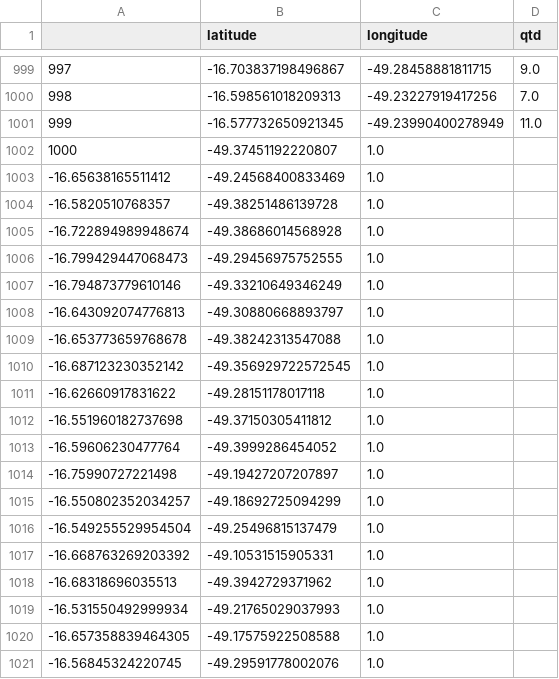
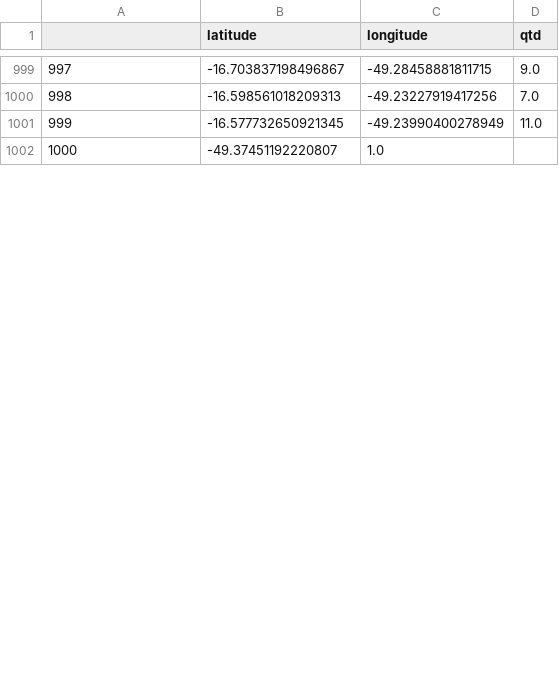
Before and after one commit to fenilonilo/mapa-solidario, a CSV file: pages/DataSet.csv, drawn as a sheet; only a part is shown, gaps mark what is left out; removed rows and columns are numbered as before the commit, all else as after; the diff covers the shown part only; the diff names each change by its address in the sheet, - before the commit and + after, or states it on an @@ line.

Commit message:
Correção da Formatação do Arquivo .csv

```diff
--- a/pages/DataSet.csv
+++ b/pages/DataSet.csv
-row 1003: -16.65638165511412 | -49.24568400833469 | 1.0
-row 1004: -16.5820510768357 | -49.38251486139728 | 1.0
-row 1005: -16.722894989948674 | -49.38686014568928 | 1.0
-row 1006: -16.799429447068473 | -49.29456975752555 | 1.0
-row 1007: -16.794873779610146 | -49.33210649346249 | 1.0
-row 1008: -16.643092074776813 | -49.30880668893797 | 1.0
-row 1009: -16.653773659768678 | -49.38242313547088 | 1.0
-row 1010: -16.687123230352142 | -49.356929722572545 | 1.0
-row 1011: -16.62660917831622 | -49.28151178017118 | 1.0
-row 1012: -16.551960182737698 | -49.37150305411812 | 1.0
-row 1013: -16.59606230477764 | -49.3999286454052 | 1.0
-row 1014: -16.75990727221498 | -49.19427207207897 | 1.0
-row 1015: -16.550802352034257 | -49.18692725094299 | 1.0
-row 1016: -16.549255529954504 | -49.25496815137479 | 1.0
-row 1017: -16.668763269203392 | -49.10531515905331 | 1.0
-row 1018: -16.68318696035513 | -49.3942729371962 | 1.0
-row 1019: -16.531550492999934 | -49.21765029037993 | 1.0
-row 1020: -16.657358839464305 | -49.17575922508588 | 1.0
-row 1021: -16.56845324220745 | -49.29591778002076 | 1.0
```
Also changed, not shown: 28 added rows and 9 removed rows elsewhere in this file.
